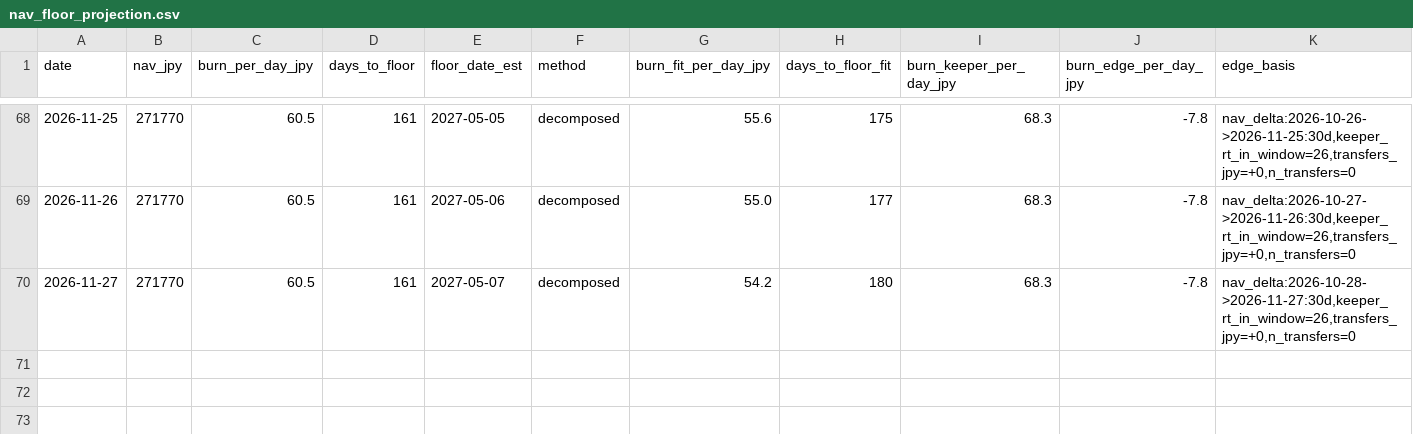
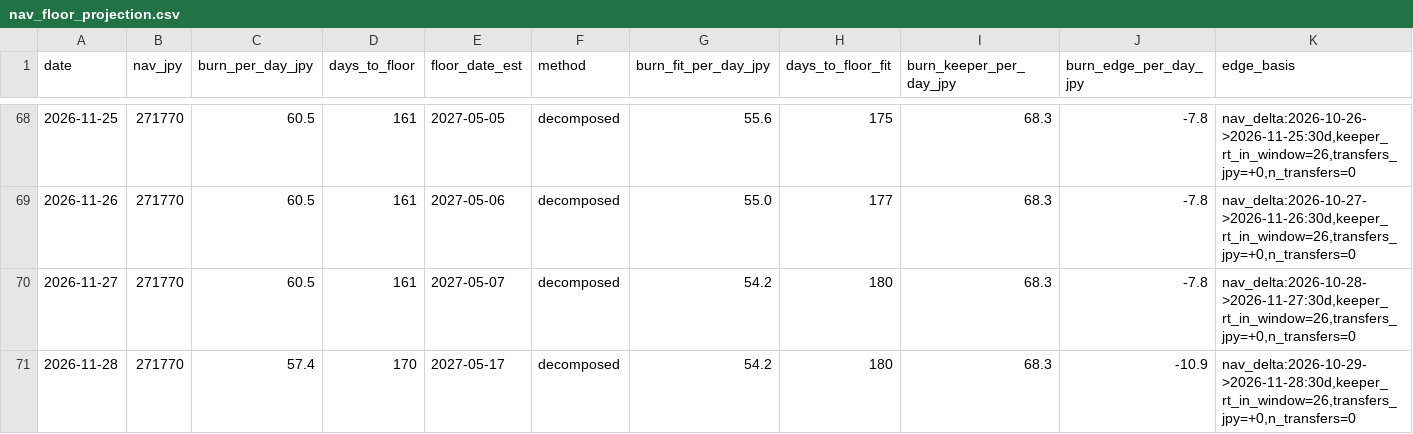
Before and after one commit to olehakengo-svg/fx-ai-trader, a CSV file: data/monitoring/nav_floor_projection.csv, drawn as a sheet; only a part is shown, gaps mark what is left out; rows hold the shown columns only; the diff names each change by its address in the sheet, - before the commit and + after, or states it on an @@ line.

```diff
--- a/data/monitoring/nav_floor_projection.csv
+++ b/data/monitoring/nav_floor_projection.csv
+row 71: 2026-11-28 | 271770 | 57.4 | 170 | 2027-05-17 | decomposed | 54.2 | 180 | 68.3 | -10.9 | nav_delta:2026-10-29->2026-11-28:30d,keeper_rt_in_window=26,transfers_jpy=+0,n_transfers=0
```
Also changed, not shown: 3 other files.
